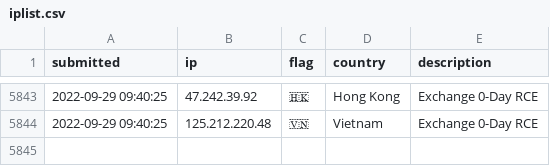
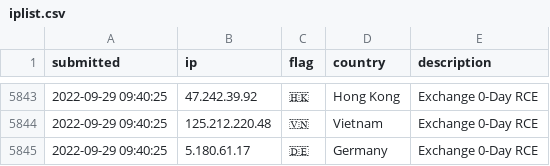
Before and after one commit to tesla-consulting/ioc-list, a CSV file: iplist.csv, drawn as a sheet; only a part is shown, gaps mark what is left out.

Commit message:
New IoC pushed.

```diff
--- a/iplist.csv
+++ b/iplist.csv
@@ -5844 +5844,2 @@ submitted, ip, flag, country, description
 2022-09-29 09:40:25, 125.212.220.48, 🇻🇳, Vietnam, Exchange 0-Day RCE
+2022-09-29 09:40:25, 5.180.61.17, 🇩🇪, Germany, Exchange 0-Day RCE
```
